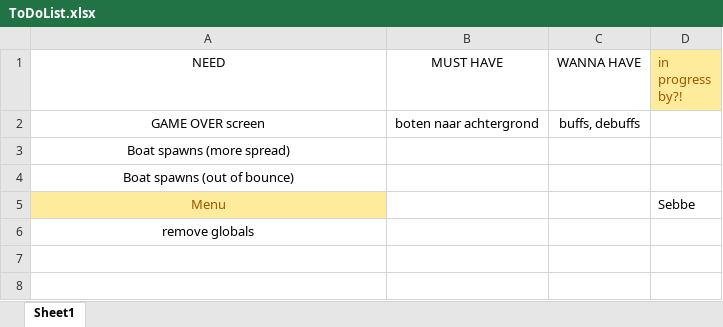
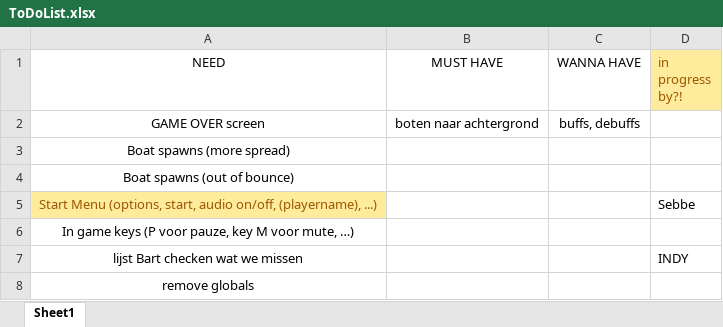
Before and after one commit to Sicatriz/CppGame, an Excel workbook: ToDoList.xlsx, sheet Sheet1, drawn as a sheet; values as stored, in another font and other column widths than the file's, no borders; the diff names each change by its address in the sheet, - before the commit and + after, or states it on an @@ line.

Commit message:
toDo

```diff
--- a/ToDoList.xlsx (sheet Sheet1)
+++ b/ToDoList.xlsx (sheet Sheet1)
-A5 (NEED): Menu
+A5 (NEED): Start Menu (options, start, audio on/off, (playername), ...)
+row 6: In game keys (P voor pauze, key M voor mute, …)
+row 7: lijst Bart checken wat we missen |  |  | INDY
```
